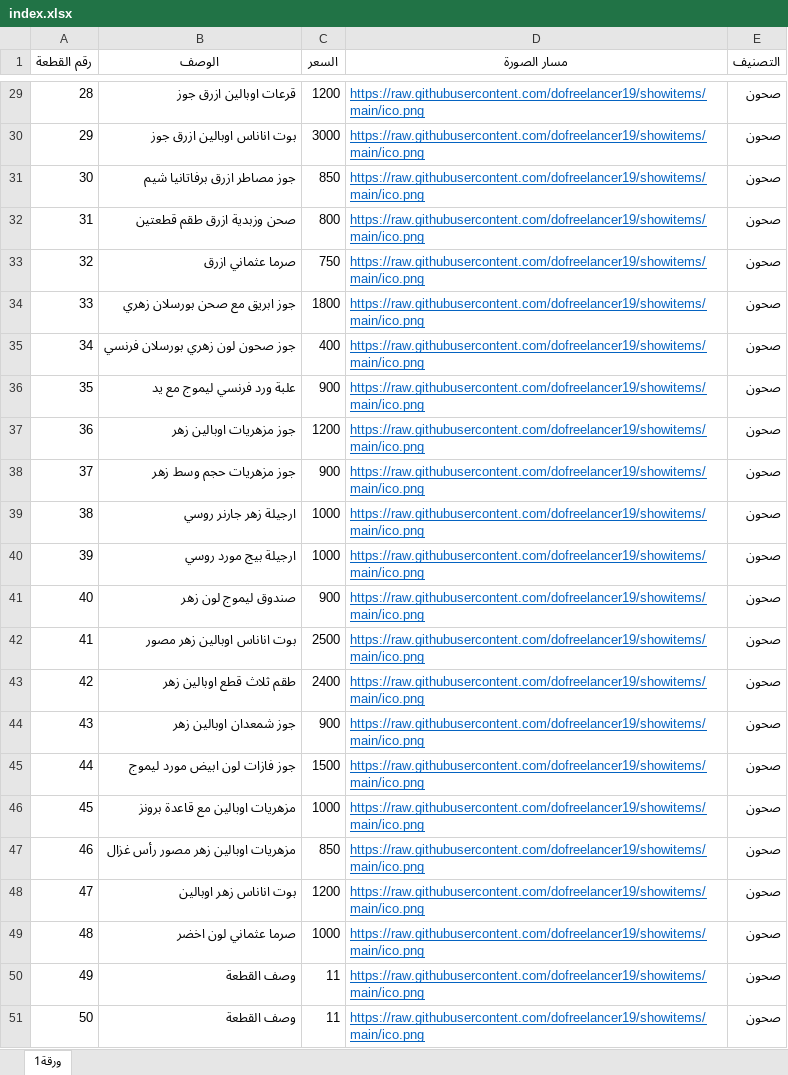
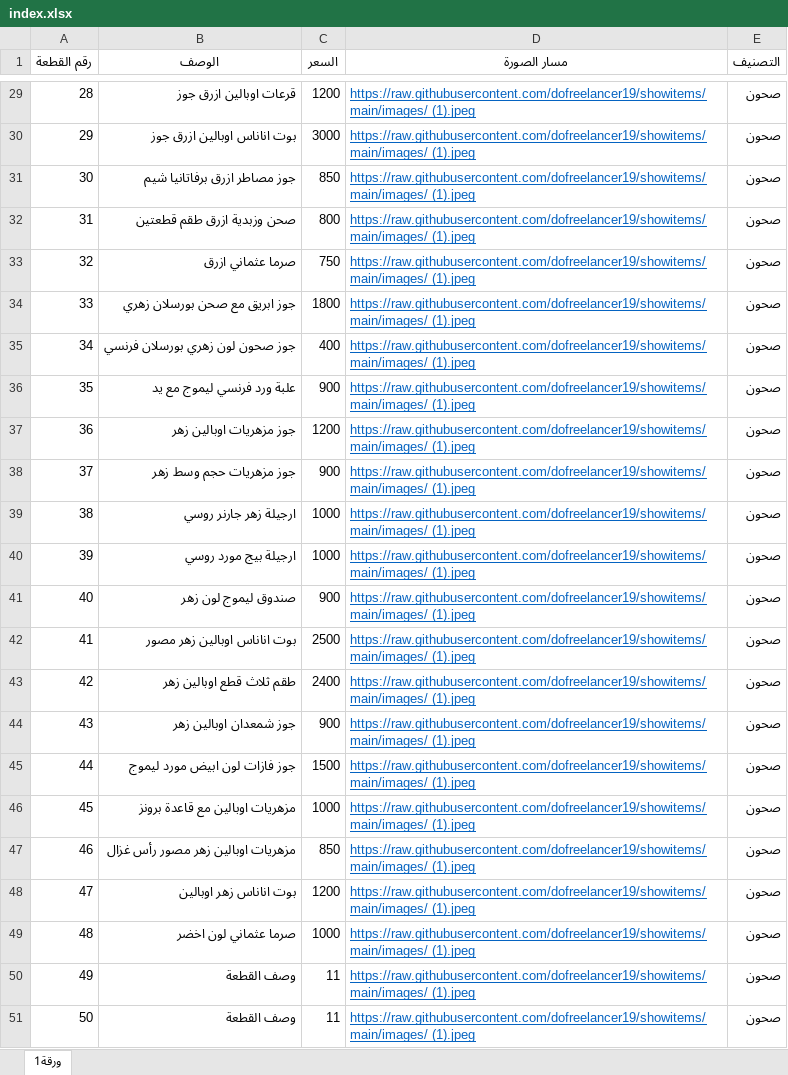
Before and after one commit to dofreelancer19/showitems, an Excel workbook: index.xlsx, sheet ورقة1, drawn as a sheet; only a part is shown, gaps mark what is left out; values as stored, in another font and other column widths than the file's, no borders; the diff covers the shown part only; the diff names each change by its address in the sheet, - before the commit and + after, or states it on an @@ line.

```diff
--- a/index.xlsx (sheet ورقة1)
+++ b/index.xlsx (sheet ورقة1)
-D29:D51 (مسار الصورة): https://raw.githubusercontent.com/dofreelancer19/showitems/main/ico.png
+D29:D51 (مسار الصورة): https://raw.githubusercontent.com/dofreelancer19/showitems/main/images/ (1).jpeg
```
Also changed, not shown: 27 edited cells elsewhere in this sheet.
